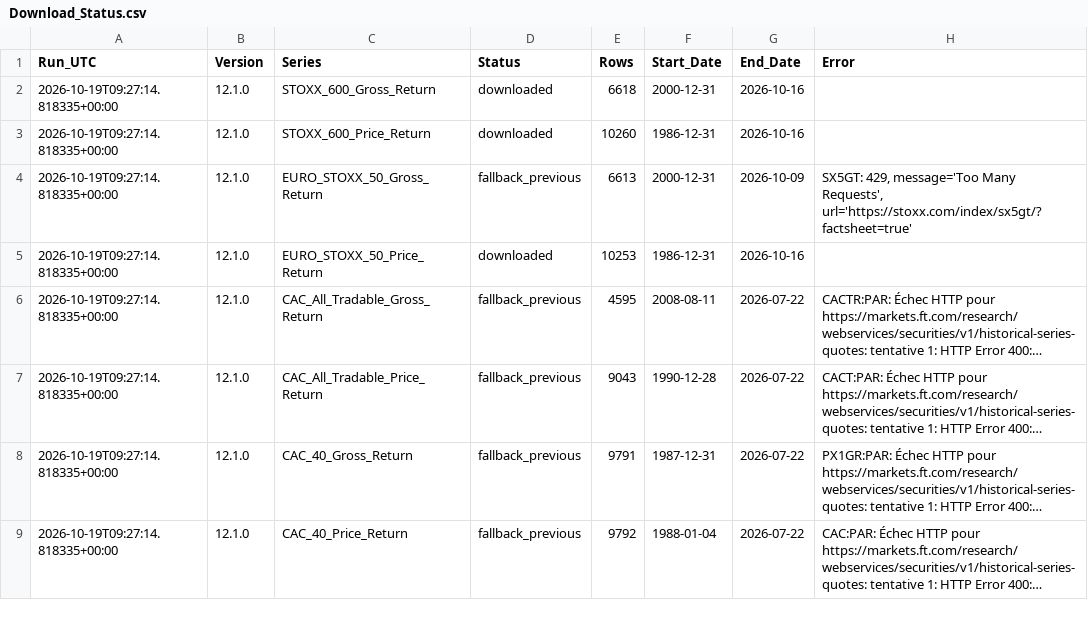
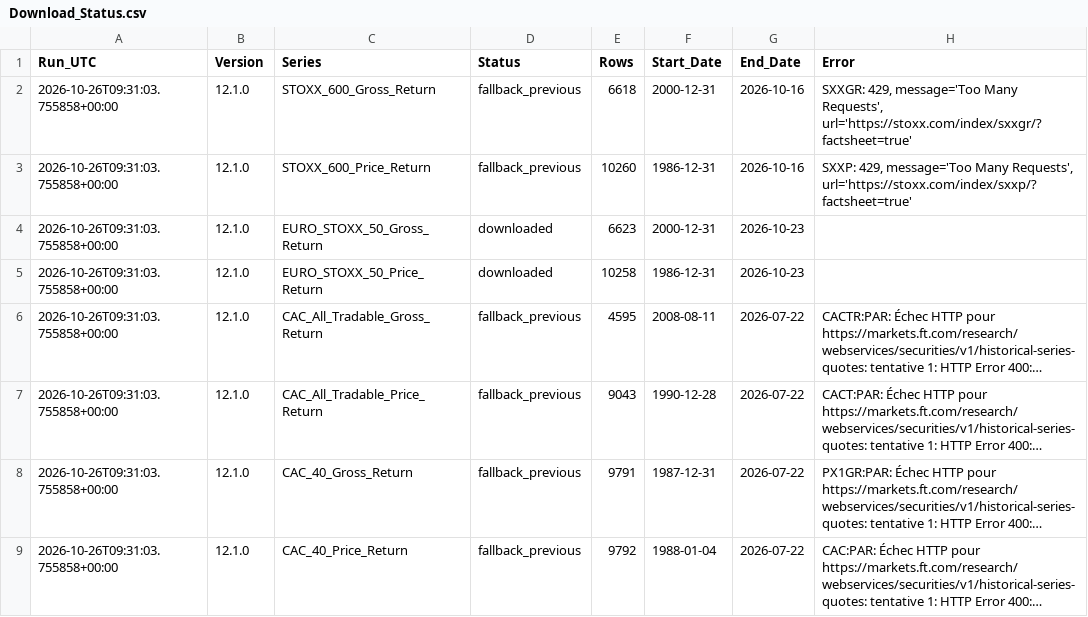
Before and after one commit to nndjoli/IndexesDownloader, a CSV file: index_histories/Download_Status.csv, drawn as a sheet; long unchanged cells end in …; the diff names each change by its address in the sheet, - before the commit and + after, or states it on an @@ line.

```diff
--- a/index_histories/Download_Status.csv
+++ b/index_histories/Download_Status.csv
-A2:A9 (Run_UTC): 2026-10-19T09:27:14.818335+00:00
+A2:A9 (Run_UTC): 2026-10-26T09:31:03.755858+00:00
-D2:D3 (Status): downloaded
+D2:D3 (Status): fallback_previous
-H2 (Error): (empty)
+H2 (Error): SXXGR: 429, message='Too Many Requests', url='https://stoxx.com/index/sxxgr/?factsheet=true'
-H3 (Error): (empty)
+H3 (Error): SXXP: 429, message='Too Many Requests', url='https://stoxx.com/index/sxxp/?factsheet=true'
-D4 (Status): fallback_previous
+D4 (Status): downloaded
-E4 (Rows): 6613
+E4 (Rows): 6623
-G4 (End_Date): 2026-10-09
+G4 (End_Date): 2026-10-23
-H4 (Error): SX5GT: 429, message='Too Many Requests', url='https://stoxx.com/index/sx5gt/?factsheet=true'
+H4 (Error): (empty)
-E5 (Rows): 10253
+E5 (Rows): 10258
-G5 (End_Date): 2026-10-16
+G5 (End_Date): 2026-10-23
```
Also changed, not shown: index_histories/All_Indices_Close.csv, index_histories/EURO_STOXX_50_Gross_Return.csv, 2 other files.
